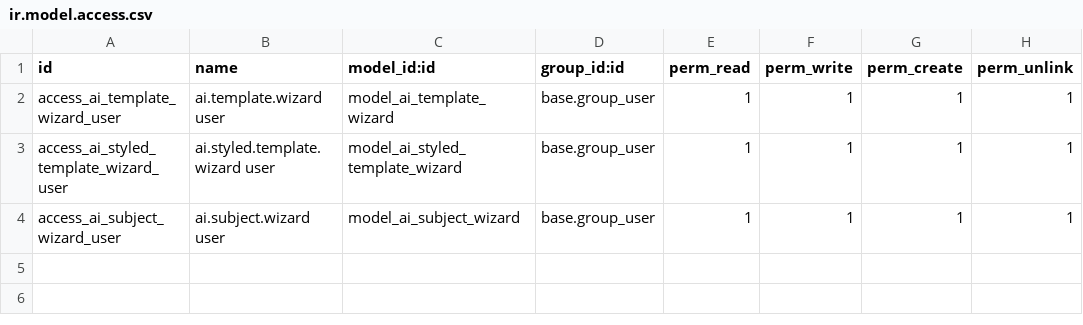
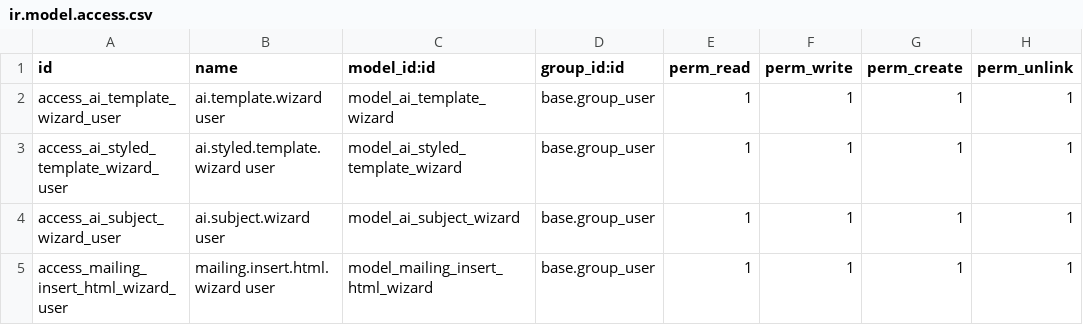
Before and after one commit to tarang7651/openrouter_mail_ai, a CSV file: security/ir.model.access.csv, drawn as a sheet.

Commit message:
:zap: [ADD] Insert Html Feature & :bug:[FIX] Other Issues

```diff
--- a/security/ir.model.access.csv
+++ b/security/ir.model.access.csv
@@ -4 +4,2 @@ access_ai_styled_template_wizard_user,ai.styled.template.wizard user,model_ai_st
 access_ai_subject_wizard_user,ai.subject.wizard user,model_ai_subject_wizard,base.group_user,1,1,1,1
+access_mailing_insert_html_wizard_user,mailing.insert.html.wizard user,model_mailing_insert_html_wizard,base.group_user,1,1,1,1
```
Also changed, not shown: 10 other files.
